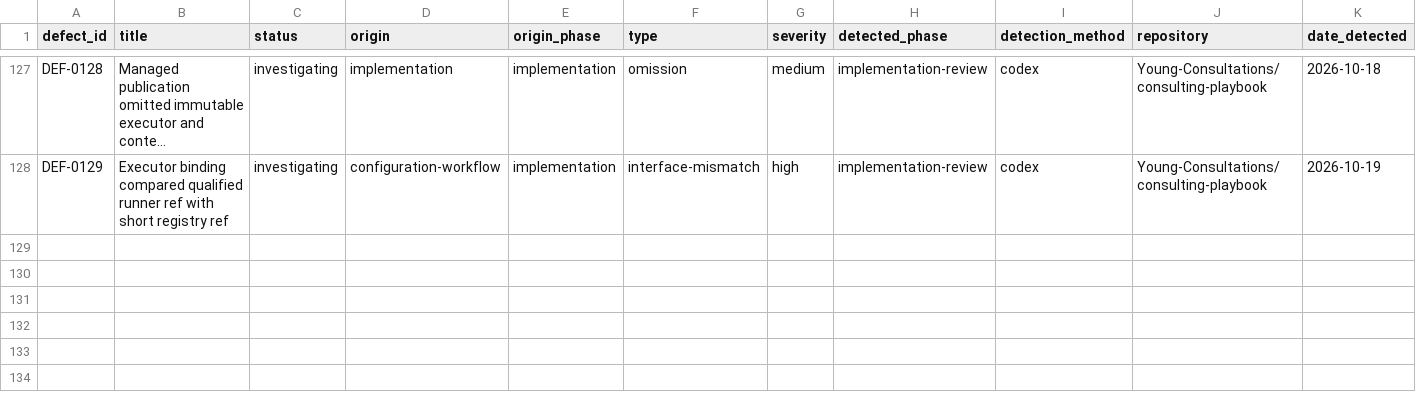
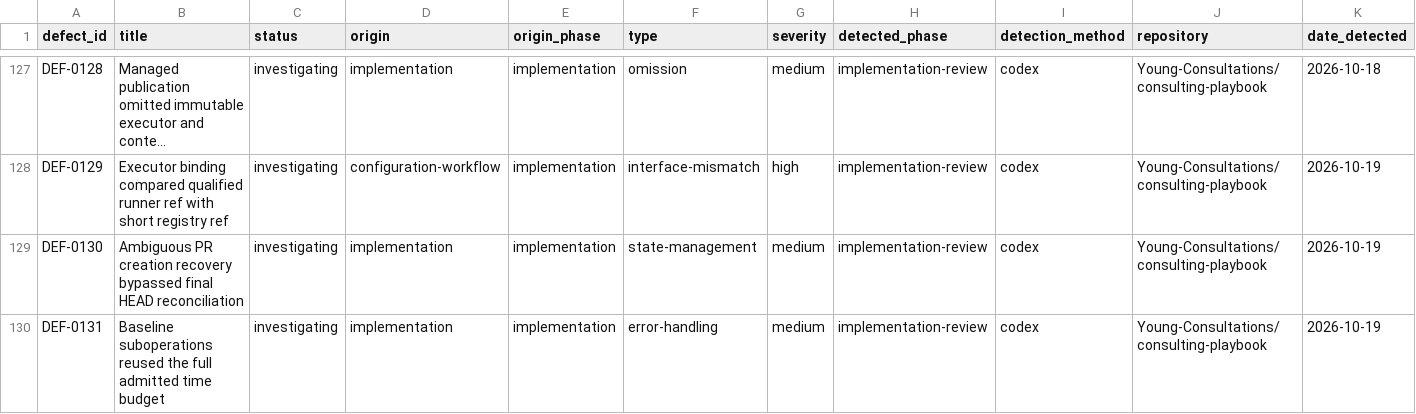
Before and after one commit to Young-Consultations/consulting-playbook, a CSV file: ai-sdlc/defects/defect-ledger.csv, drawn as a sheet; only a part is shown, gaps mark what is left out; long unchanged cells end in …; rows hold the shown columns only; the diff names each change by its address in the sheet, - before the commit and + after, or states it on an @@ line.

Commit message:
fix: reconcile ambiguous drafts and bound content setup deadline

```diff
--- a/ai-sdlc/defects/defect-ledger.csv
+++ b/ai-sdlc/defects/defect-ledger.csv
+row 129: DEF-0130 | Ambiguous PR creation recovery bypassed final HEAD reconciliation | investigating | implementation | implementation | state-management | medium | implementation-review | codex | Young-Consultations/consulting-playbook | 2026-10-19
+row 130: DEF-0131 | Baseline suboperations reused the full admitted time budget | investigating | implementation | implementation | error-handling | medium | implementation-review | codex | Young-Consultations/consulting-playbook | 2026-10-19
```
Also changed, not shown: 10 other files.
